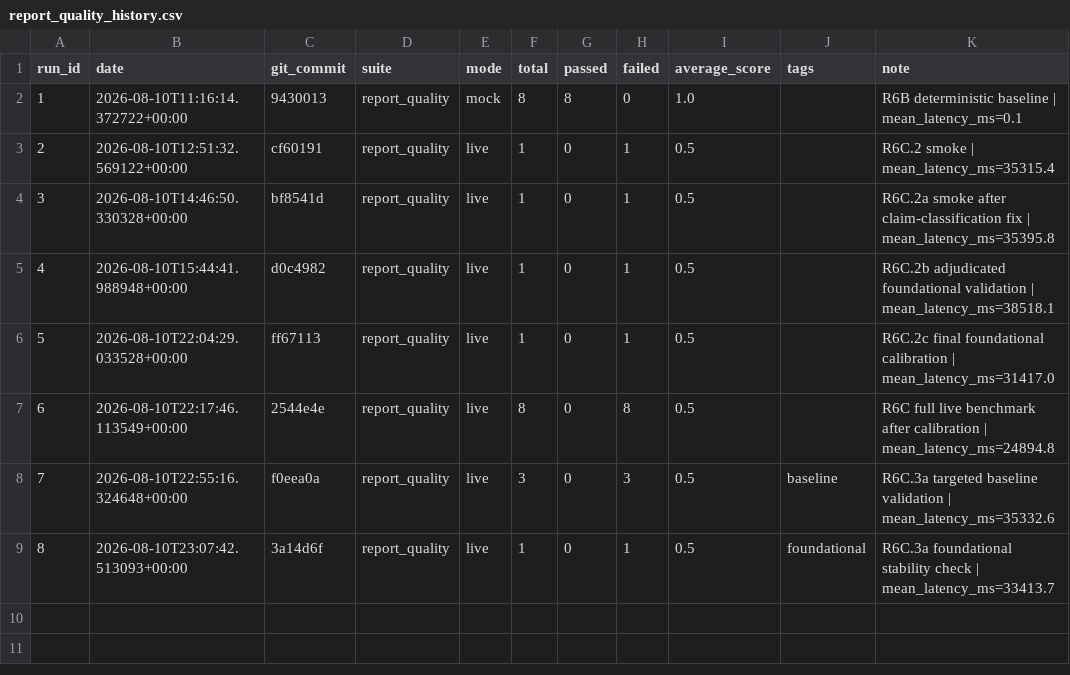
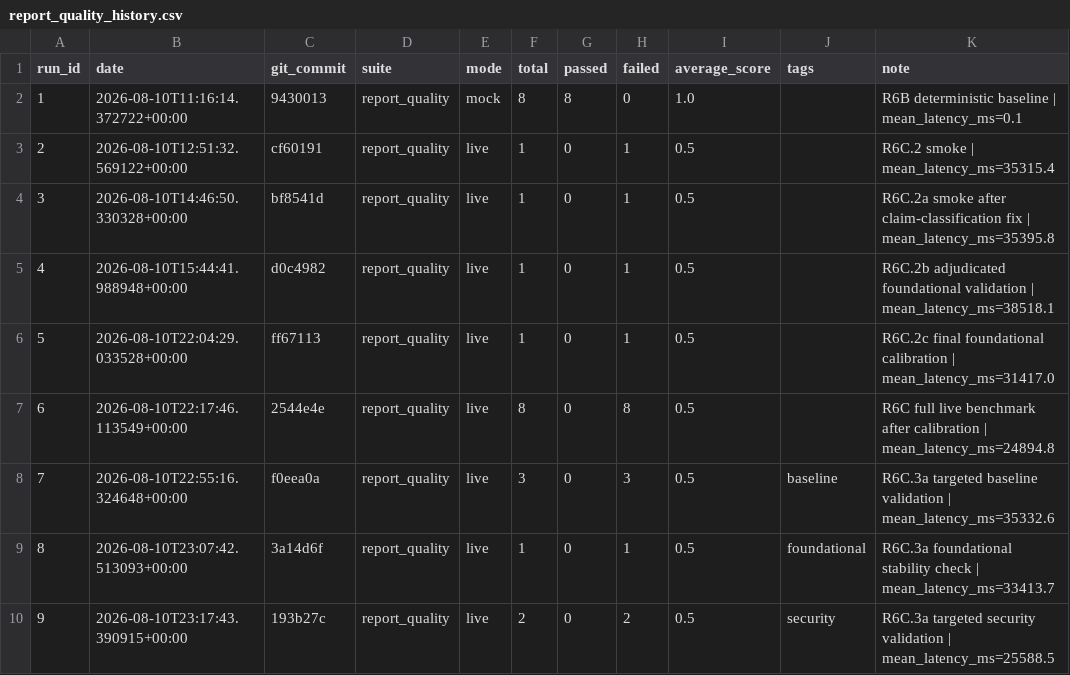
Before and after one commit to Patric-1613/research_guide_agent, a CSV file: eval_results/report_quality_history.csv, drawn as a sheet.

```diff
--- a/eval_results/report_quality_history.csv
+++ b/eval_results/report_quality_history.csv
@@ -9 +9,2 @@ run_id,date,git_commit,suite,mode,total,passed,failed,average_score,tags,note
 8,2026-08-10T23:07:42.513093+00:00,3a14d6f,report_quality,live,1,0,1,0.5,foundational,R6C.3a foundational stability check | mean_latency_ms=33413.7
+9,2026-08-10T23:17:43.390915+00:00,193b27c,report_quality,live,2,0,2,0.5,security,R6C.3a targeted security validation | mean_latency_ms=25588.5
```
